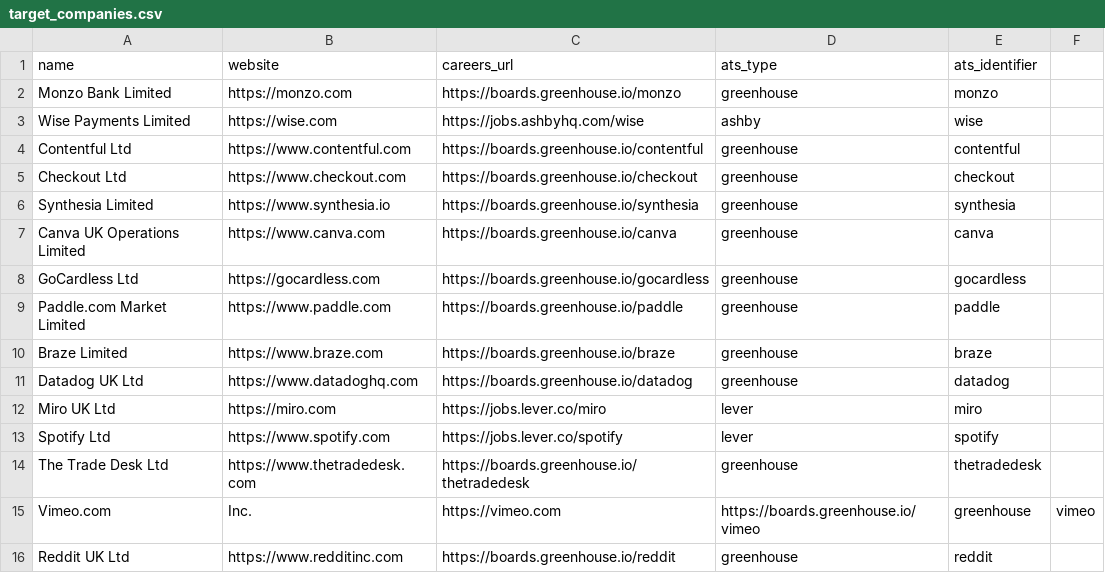
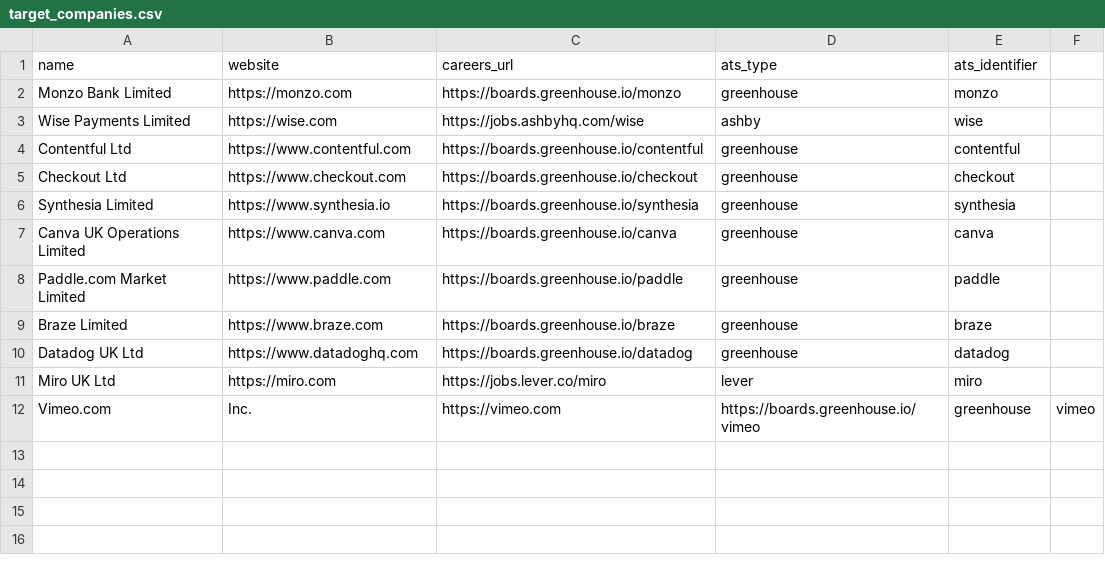
Before and after one commit to publicinteresttechnologies/uk-sponsored-job-radar, a CSV file: app/data/target_companies.csv, drawn as a sheet; the diff names each change by its address in the sheet, - before the commit and + after, or states it on an @@ line.

Commit message:
Remove non Skilled Worker source companies from radar

```diff
--- a/app/data/target_companies.csv
+++ b/app/data/target_companies.csv
-row 8: GoCardless Ltd | https://gocardless.com | https://boards.greenhouse.io/gocardless | greenhouse | gocardless
-row 13: Spotify Ltd | https://www.spotify.com | https://jobs.lever.co/spotify | lever | spotify
-row 14: The Trade Desk Ltd | https://www.thetradedesk.com | https://boards.greenhouse.io/thetradedesk | greenhouse | thetradedesk
-row 16: Reddit UK Ltd | https://www.redditinc.com | https://boards.greenhouse.io/reddit | greenhouse | reddit
```
